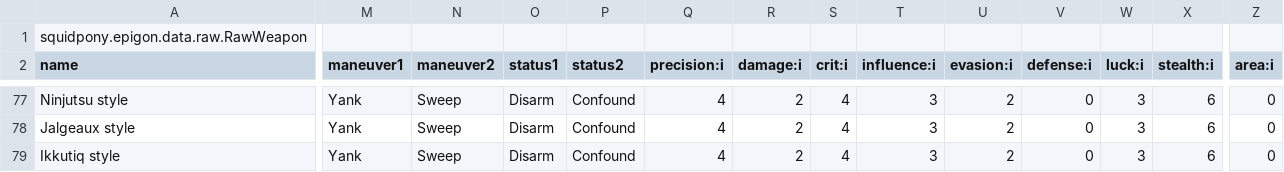
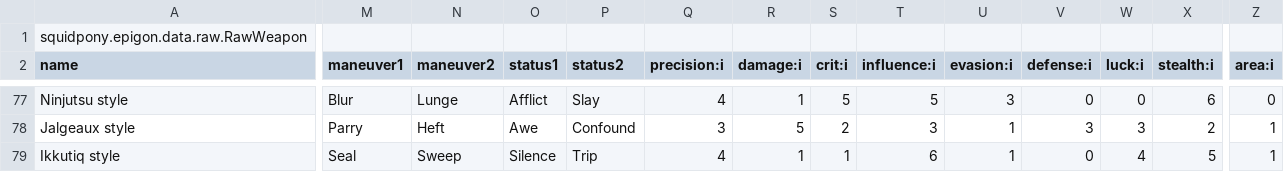
Before and after one commit to yellowstonegames/Epigon, a CSV file: TabLab Combat Data/RawWeapon.csv, drawn as a sheet; only a part is shown, gaps mark what is left out; the diff covers the shown part only; the diff names each change by its address in the sheet, - before the commit and + after, or states it on an @@ line.

```diff
--- a/TabLab Combat Data/RawWeapon.csv
+++ b/TabLab Combat Data/RawWeapon.csv
-M77 (maneuver1): Yank
+M77 (maneuver1): Blur
-N77 (maneuver2): Sweep
+N77 (maneuver2): Lunge
-O77 (status1): Disarm
+O77 (status1): Afflict
-P77 (status2): Confound
+P77 (status2): Slay
-R77 (damage:i): 2
+R77 (damage:i): 1
-S77 (crit:i): 4
+S77 (crit:i): 5
-T77 (influence:i): 3
+T77 (influence:i): 5
-U77 (evasion:i): 2
+U77 (evasion:i): 3
-W77 (luck:i): 3
+W77 (luck:i): 0
-M78 (maneuver1): Yank
+M78 (maneuver1): Parry
-N78 (maneuver2): Sweep
+N78 (maneuver2): Heft
-O78 (status1): Disarm
+O78 (status1): Awe
-Q78 (precision:i): 4
+Q78 (precision:i): 3
-R78 (damage:i): 2
+R78 (damage:i): 5
-S78 (crit:i): 4
+S78 (crit:i): 2
-U78:U79 (evasion:i): 2
+U78:U79 (evasion:i): 1
-V78 (defense:i): 0
+V78 (defense:i): 3
-X78 (stealth:i): 6
+X78 (stealth:i): 2
-Z78:Z79 (area:i): 0
+Z78:Z79 (area:i): 1
-M79 (maneuver1): Yank
+M79 (maneuver1): Seal
-O79 (status1): Disarm
+O79 (status1): Silence
-P79 (status2): Confound
+P79 (status2): Trip
-R79 (damage:i): 2
+R79 (damage:i): 1
-S79 (crit:i): 4
+S79 (crit:i): 1
-T79 (influence:i): 3
+T79 (influence:i): 6
-W79 (luck:i): 3
+W79 (luck:i): 4
-X79 (stealth:i): 6
+X79 (stealth:i): 5
```
Also changed, not shown: 130 edited cells elsewhere in this file, 5 other files.
